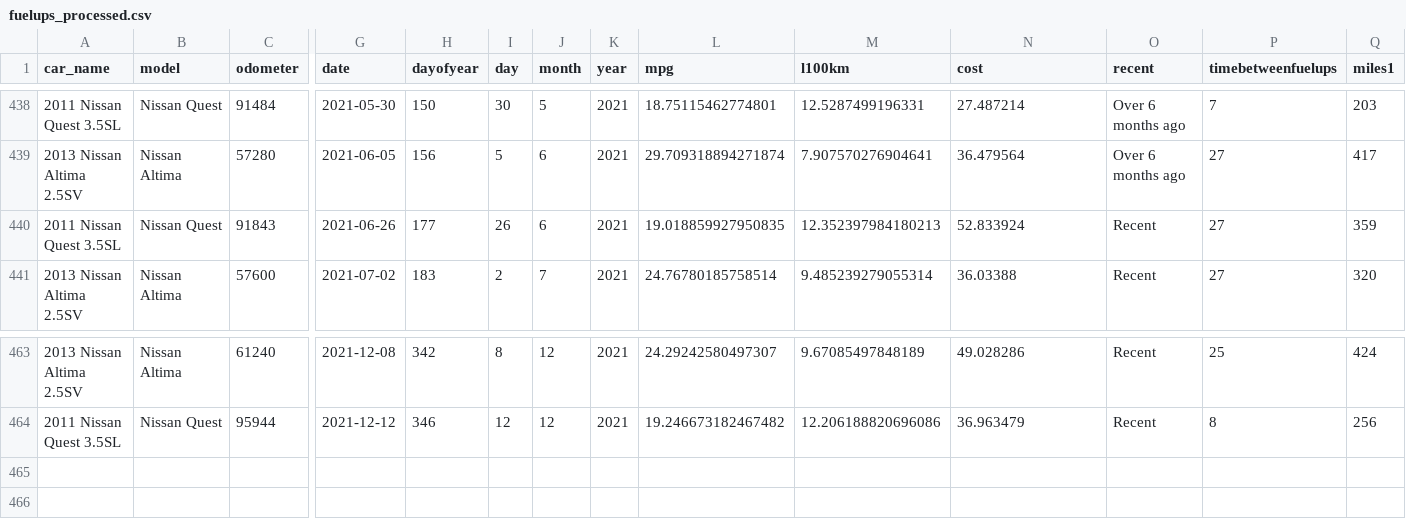
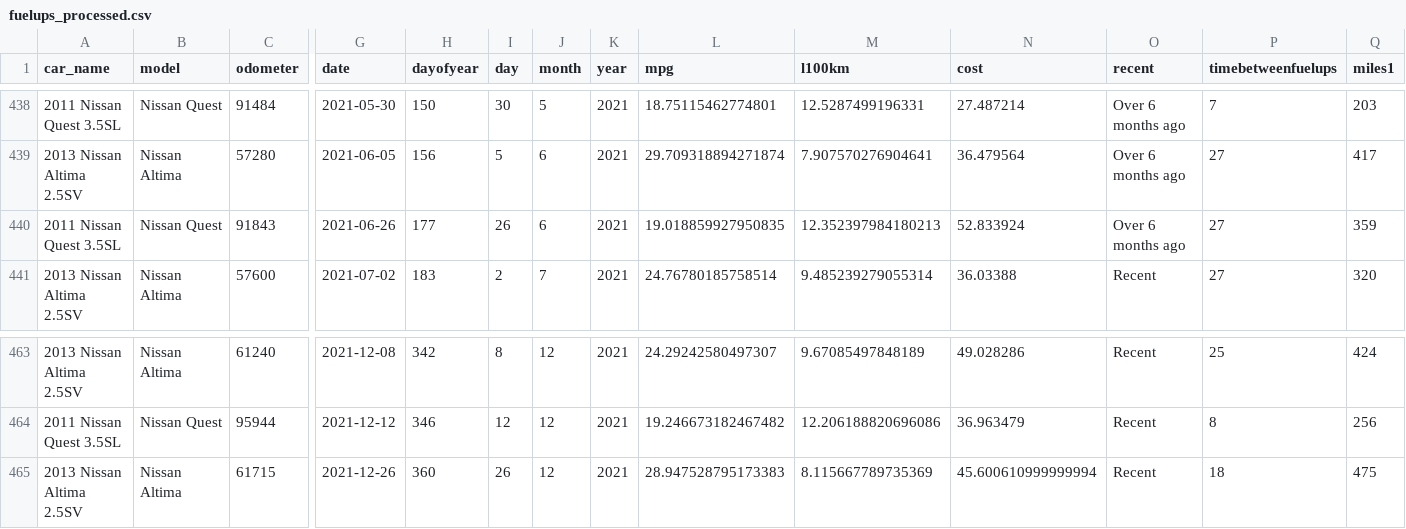
Before and after one commit to robhanssen/fueleconomy, a CSV file: data/fuelups_processed.csv, drawn as a sheet; only a part is shown, gaps mark what is left out; rows hold the shown columns only; the diff names each change by its address in the sheet, - before the commit and + after, or states it on an @@ line.

```diff
--- a/data/fuelups_processed.csv
+++ b/data/fuelups_processed.csv
-O440 (recent): Recent
+O440 (recent): Over 6 months ago
+row 465: 2013 Nissan Altima 2.5SV | Nissan Altima | 61715 | 2021-12-26 | 360 | 26 | 12 | 2021 | 28.947528795173383 | 8.115667789735369 | 45.600610999999994 | Recent | 18 | 475
```
Also changed, not shown: cars/2013altima.csv, 5 other files.
